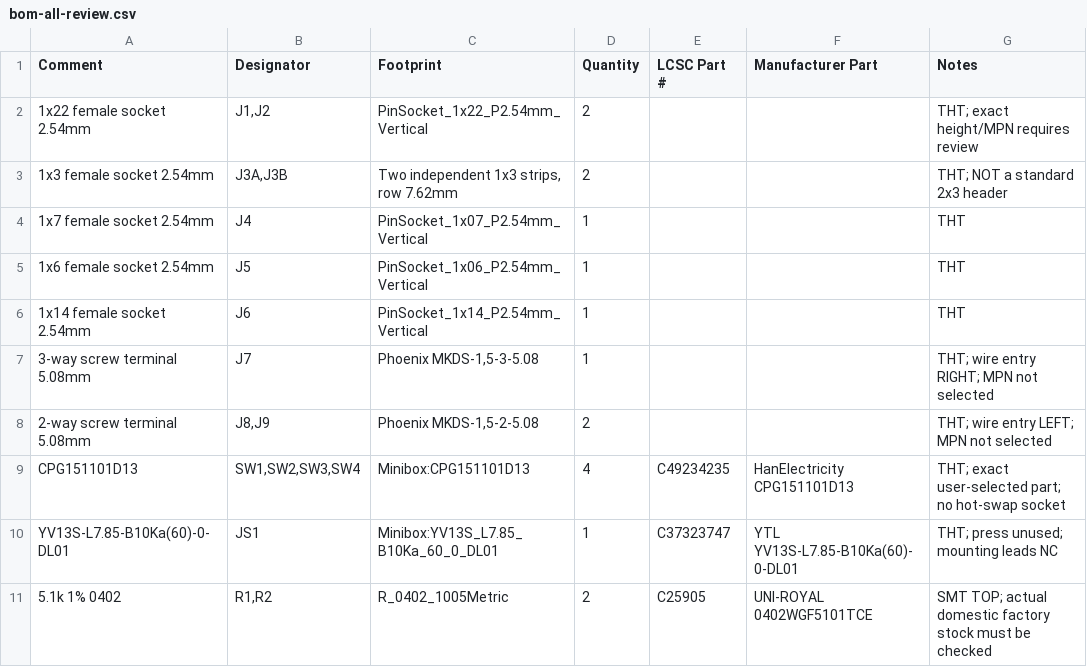
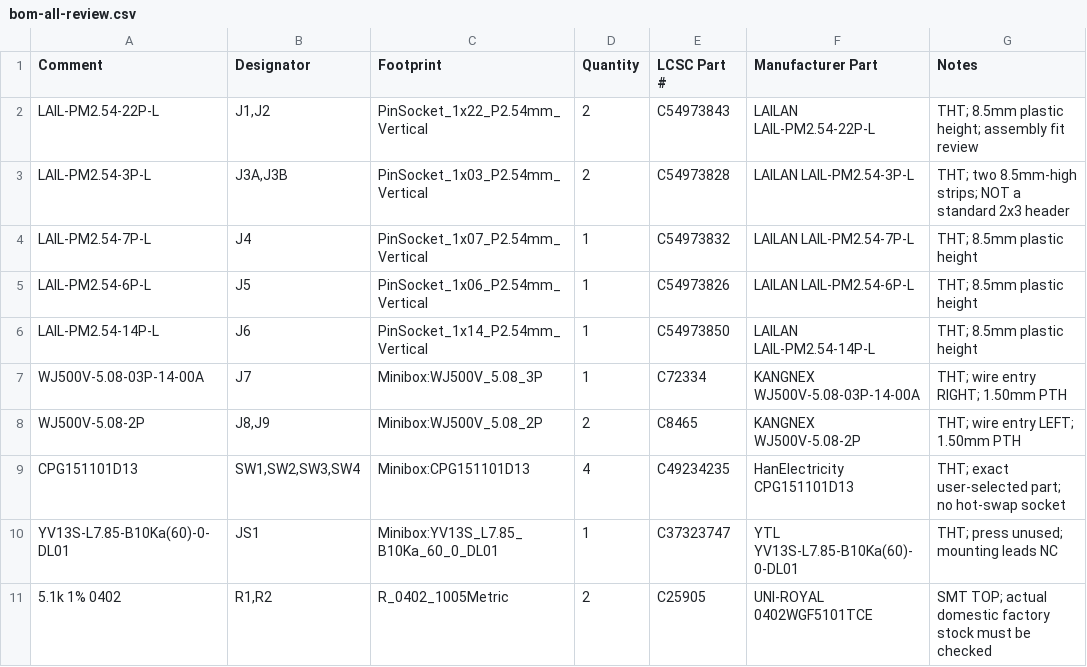
Before and after one commit to richarddzh/minibox, a CSV file: kicad/assembly/revision-20261009/bom-all-review.csv, drawn as a sheet; removed rows and columns are numbered as before the commit, all else as after; the diff names each change by its address in the sheet, - before the commit and + after, or states it on an @@ line.

```diff
--- a/kicad/assembly/revision-20261009/bom-all-review.csv
+++ b/kicad/assembly/revision-20261009/bom-all-review.csv
-row 2: 1x22 female socket 2.54mm | J1,J2 | PinSocket_1x22_P2.54mm_Vertical | 2 |  |  | THT; exact height/MPN requires review
-row 3: 1x3 female socket 2.54mm | J3A,J3B | Two independent 1x3 strips, row 7.62mm | 2 |  |  | THT; NOT a standard 2x3 header
-row 4: 1x7 female socket 2.54mm | J4 | PinSocket_1x07_P2.54mm_Vertical | 1 |  |  | THT
-row 5: 1x6 female socket 2.54mm | J5 | PinSocket_1x06_P2.54mm_Vertical | 1 |  |  | THT
-row 6: 1x14 female socket 2.54mm | J6 | PinSocket_1x14_P2.54mm_Vertical | 1 |  |  | THT
-row 7: 3-way screw terminal 5.08mm | J7 | Phoenix MKDS-1,5-3-5.08 | 1 |  |  | THT; wire entry RIGHT; MPN not selected
-row 8: 2-way screw terminal 5.08mm | J8,J9 | Phoenix MKDS-1,5-2-5.08 | 2 |  |  | THT; wire entry LEFT; MPN not selected
+row 2: LAIL-PM2.54-22P-L | J1,J2 | PinSocket_1x22_P2.54mm_Vertical | 2 | C54973843 | LAILAN LAIL-PM2.54-22P-L | THT; 8.5mm plastic height; assembly fit review
+row 3: LAIL-PM2.54-3P-L | J3A,J3B | PinSocket_1x03_P2.54mm_Vertical | 2 | C54973828 | LAILAN LAIL-PM2.54-3P-L | THT; two 8.5mm-high strips; NOT a standard 2x3 header
+row 4: LAIL-PM2.54-7P-L | J4 | PinSocket_1x07_P2.54mm_Vertical | 1 | C54973832 | LAILAN LAIL-PM2.54-7P-L | THT; 8.5mm plastic height
+row 5: LAIL-PM2.54-6P-L | J5 | PinSocket_1x06_P2.54mm_Vertical | 1 | C54973826 | LAILAN LAIL-PM2.54-6P-L | THT; 8.5mm plastic height
+row 6: LAIL-PM2.54-14P-L | J6 | PinSocket_1x14_P2.54mm_Vertical | 1 | C54973850 | LAILAN LAIL-PM2.54-14P-L | THT; 8.5mm plastic height
+row 7: WJ500V-5.08-03P-14-00A | J7 | Minibox:WJ500V_5.08_3P | 1 | C72334 | KANGNEX WJ500V-5.08-03P-14-00A | THT; wire entry RIGHT; 1.50mm PTH
+row 8: WJ500V-5.08-2P | J8,J9 | Minibox:WJ500V_5.08_2P | 2 | C8465 | KANGNEX WJ500V-5.08-2P | THT; wire entry LEFT; 1.50mm PTH
```
Also changed, not shown: kicad/assembly/revision-20261009/pin-map.csv, kicad/assembly/revision-20261009/positions-all-review.csv, 49 other files.
